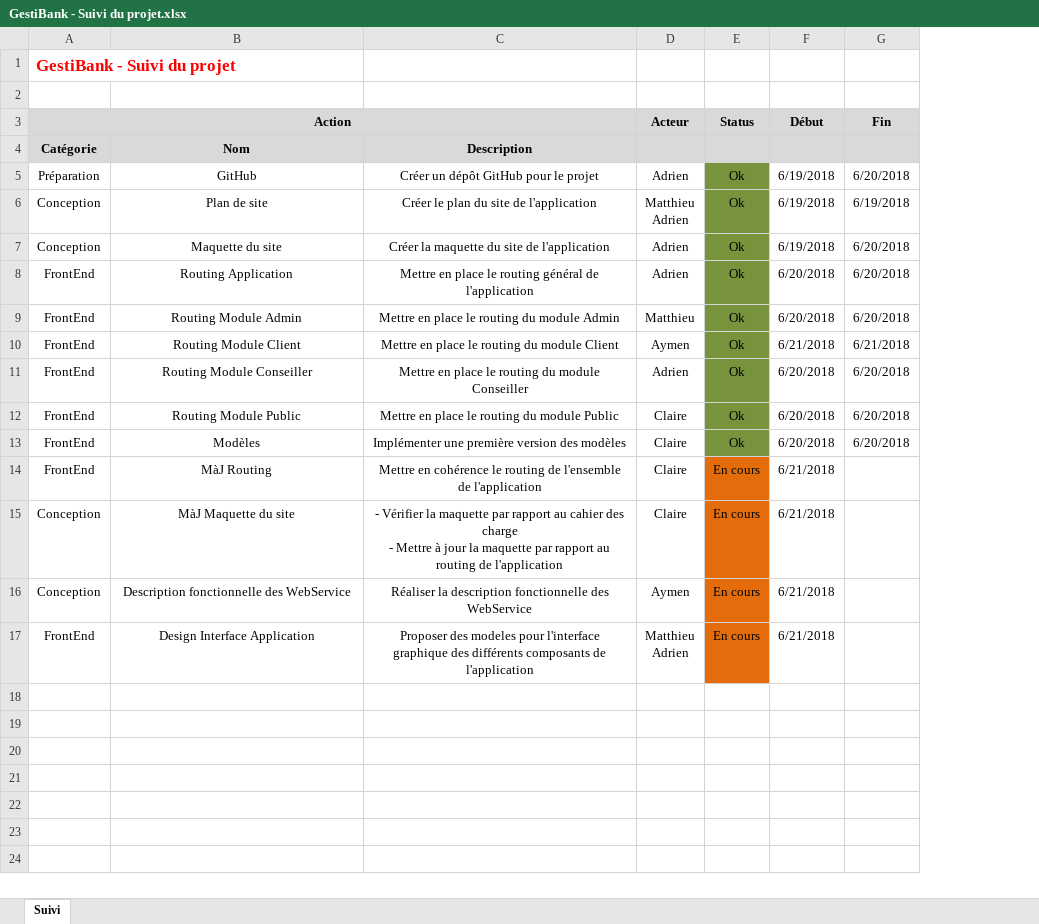
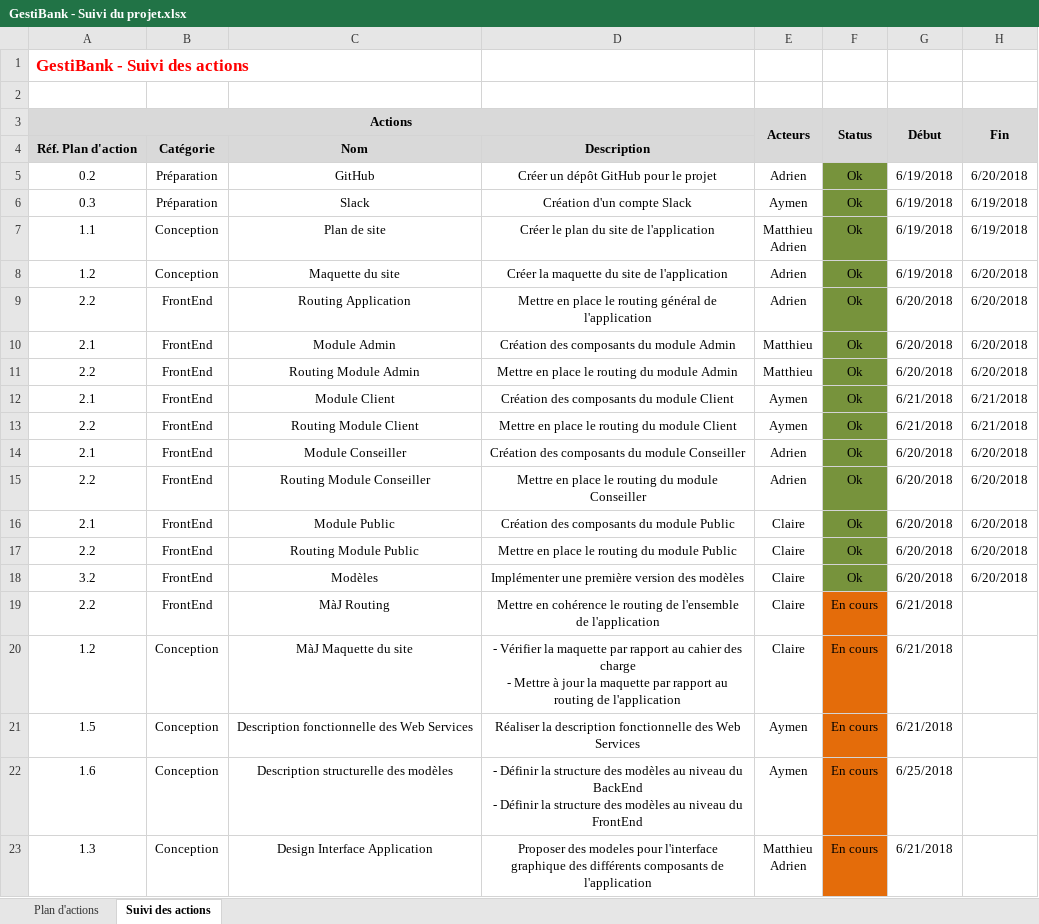
Before and after one commit to AdrienCarcey/GestiBank-Divers, an Excel workbook: GestiBank - Suivi du projet.xlsx, sheet Suivi des actions, drawn as a sheet; values as stored, in another font and other column widths than the file's, no borders; removed rows and columns are numbered as before the commit, all else as after; ↵ is a line break in a cell; the diff names each change by its address in the sheet, - before the commit and + after, or states it on an @@ line.

Commit message:
Ajout Plan d'action

```diff
--- a/GestiBank - Suivi du projet.xlsx (sheet Suivi des actions)
+++ b/GestiBank - Suivi du projet.xlsx (sheet Suivi des actions)
-sheet tab: Suivi
+sheet tab: Suivi des actions
+sheet tab: Plan d'actions
+column A (Actions), row 1: GestiBank - Suivi des actions; rows 4-5: Réf. Plan d'action | 0.2; rows 7-9: 1.1 | 1.2 | 2.2; row 11: 2.2; row 13: 2.2; row 15: 2.2; rows 17-21: 2.2 | 3.2 | 2.2 | 1.2 | 1.5; row 23: 1.3
-row 1: GestiBank - Suivi du projet
+row 2: (empty)
-B3: Action
+B3: (empty)
-A3:C3 merged
-E3: Acteur
+E3: Acteurs
+E3:E4 merged
+F3:F4 merged
+G3:G4 merged
+H3:H4 merged
+row 6: 0.3 | Préparation | Slack | Création d'un compte Slack | Aymen | Ok | 6/19/2018 | 6/19/2018
+row 10: 2.1 | FrontEnd | Module Admin | Création des composants du module Admin | Matthieu | Ok | 6/20/2018 | 6/20/2018
+row 12: 2.1 | FrontEnd | Module Client | Création des composants du module Client | Aymen | Ok | 6/21/2018 | 6/21/2018
+row 14: 2.1 | FrontEnd | Module Conseiller | Création des composants du module Conseiller | Adrien | Ok | 6/20/2018 | 6/20/2018
+row 16: 2.1 | FrontEnd | Module Public | Création des composants du module Public | Claire | Ok | 6/20/2018 | 6/20/2018
-C21: Description fonctionnelle des WebService
+C21: Description fonctionnelle des Web Services
-D21: …fonctionnelle des WebService
+D21: …fonctionnelle des Web Services
+row 22: 1.6 | Conception | Description structurelle des modèles | - Définir la structure des modèles au niveau du BackEnd ↵ - Définir la structure des modèles au niveau du FrontEnd | Aymen | En cours | 6/25/2018
-B23: FrontEnd
+B23: Conception
```
